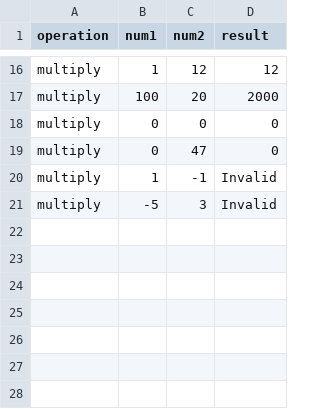
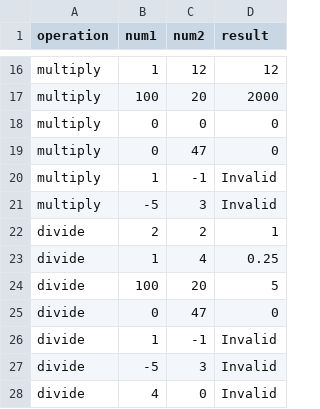
Before and after one commit to dejimenez21/DevopsFinal, a CSV file: DevopsPractice.Tests.Behavior/Postman/calc-test-data.csv, drawn as a sheet; only a part is shown, gaps mark what is left out; the diff names each change by its address in the sheet, - before the commit and + after, or states it on an @@ line.

Commit message:
Update postman test data

```diff
--- a/DevopsPractice.Tests.Behavior/Postman/calc-test-data.csv
+++ b/DevopsPractice.Tests.Behavior/Postman/calc-test-data.csv
+row 22: divide | 2 | 2 | 1
+row 23: divide | 1 | 4 | 0.25
+row 24: divide | 100 | 20 | 5
+row 25: divide | 0 | 47 | 0
+row 26: divide | 1 | -1 | Invalid
+row 27: divide | -5 | 3 | Invalid
+row 28: divide | 4 | 0 | Invalid
```
